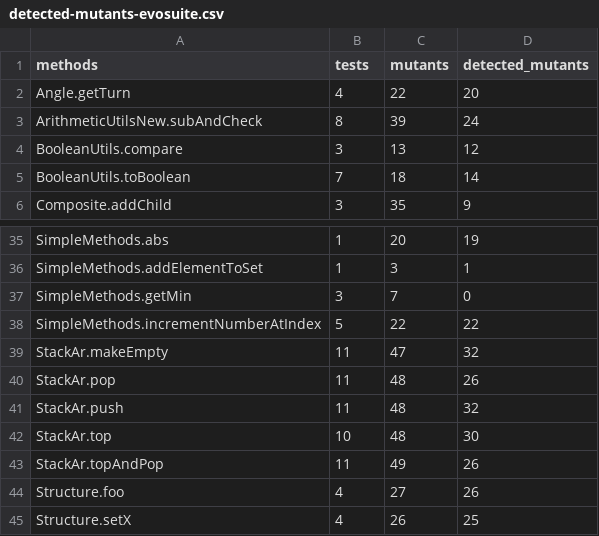
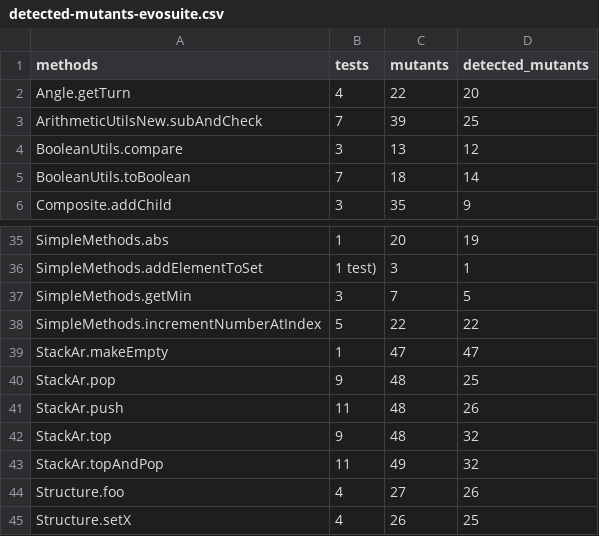
Before and after one commit to cdosantos/trabajo-final-de-grado, a CSV file: results/detected-mutants-evosuite.csv, drawn as a sheet; only a part is shown, gaps mark what is left out; the diff covers the shown part only; the diff names each change by its address in the sheet, - before the commit and + after, or states it on an @@ line.

Commit message:
Updated evosuite total results

```diff
--- a/results/detected-mutants-evosuite.csv
+++ b/results/detected-mutants-evosuite.csv
-B3 (tests): 8
+B3 (tests): 7
-D3 (detected_mutants): 24
+D3 (detected_mutants): 25
-B36 (tests): 1
+B36 (tests): 1 test)
-D37 (detected_mutants): 0
+D37 (detected_mutants): 5
-B39 (tests): 11
+B39 (tests): 1
-D39 (detected_mutants): 32
+D39 (detected_mutants): 47
-B40 (tests): 11
+B40 (tests): 9
-D40 (detected_mutants): 26
+D40 (detected_mutants): 25
-D41 (detected_mutants): 32
+D41 (detected_mutants): 26
-B42 (tests): 10
+B42 (tests): 9
-D42 (detected_mutants): 30
+D42 (detected_mutants): 32
-D43 (detected_mutants): 26
+D43 (detected_mutants): 32
```
Also changed, not shown: 1 added row, 1 removed row, 1 moved row and 29 edited cells elsewhere in this file.
